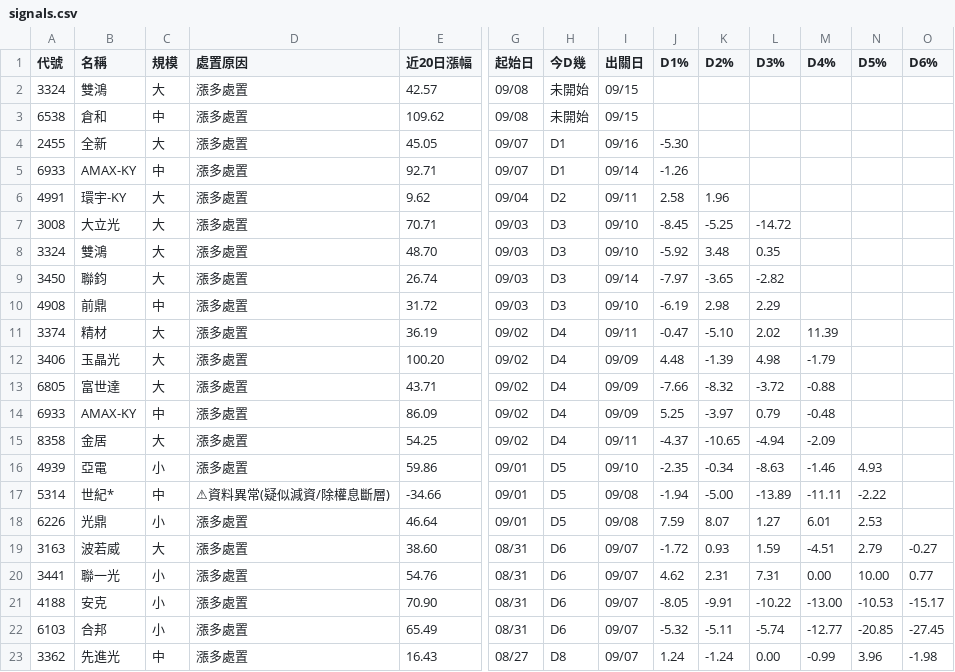
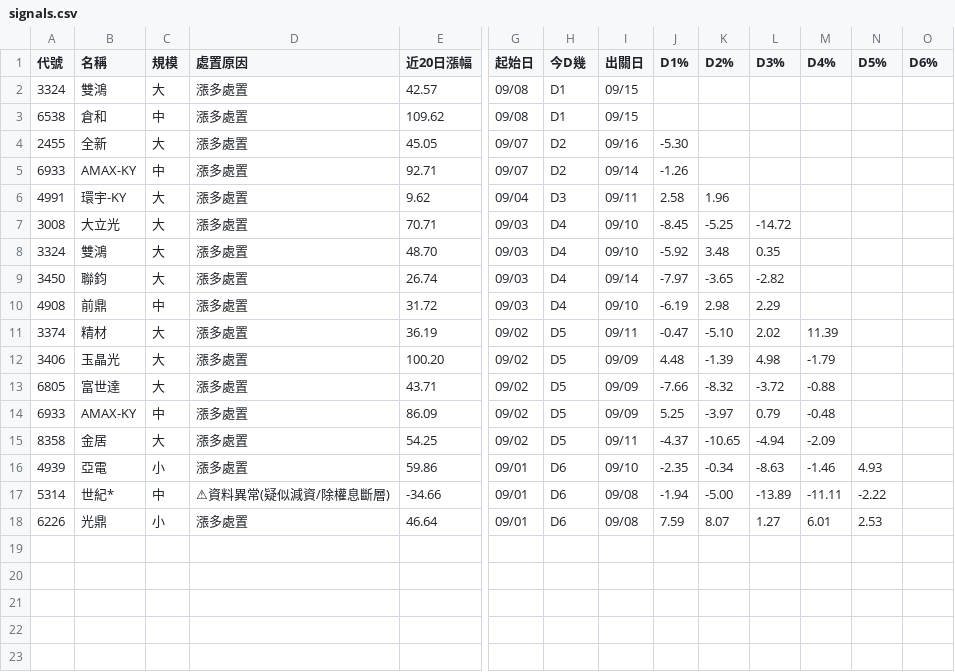
Before and after one commit to KevinYang515/disposal-signals, a CSV file: data/signals.csv, drawn as a sheet; only a part is shown, gaps mark what is left out; rows hold the shown columns only; the diff names each change by its address in the sheet, - before the commit and + after, or states it on an @@ line.

```diff
--- a/data/signals.csv
+++ b/data/signals.csv
-H2:H3 (今D幾): 未開始
+H2:H3 (今D幾): D1
-H4:H5 (今D幾): D1
+H4:H5 (今D幾): D2
-H6 (今D幾): D2
+H6 (今D幾): D3
-H7:H10 (今D幾): D3
+H7:H10 (今D幾): D4
-H11:H15 (今D幾): D4
+H11:H15 (今D幾): D5
-H16:H18 (今D幾): D5
+H16:H18 (今D幾): D6
-row 19: 3163 | 波若威 | 大 | 漲多處置 | 38.60 | 08/31 | D6 | 09/07 | -1.72 | 0.93 | 1.59 | -4.51 | 2.79 | -0.27
-row 20: 3441 | 聯一光 | 小 | 漲多處置 | 54.76 | 08/31 | D6 | 09/07 | 4.62 | 2.31 | 7.31 | 0.00 | 10.00 | 0.77
-row 21: 4188 | 安克 | 小 | 漲多處置 | 70.90 | 08/31 | D6 | 09/07 | -8.05 | -9.91 | -10.22 | -13.00 | -10.53 | -15.17
-row 22: 6103 | 合邦 | 小 | 漲多處置 | 65.49 | 08/31 | D6 | 09/07 | -5.32 | -5.11 | -5.74 | -12.77 | -20.85 | -27.45
-row 23: 3362 | 先進光 | 中 | 漲多處置 | 16.43 | 08/27 | D8 | 09/07 | 1.24 | -1.24 | 0.00 | -0.99 | 3.96 | -1.98
```
Also changed, not shown: data/newregime_signals.csv, data/signals_tail20.csv, 1 other file.
